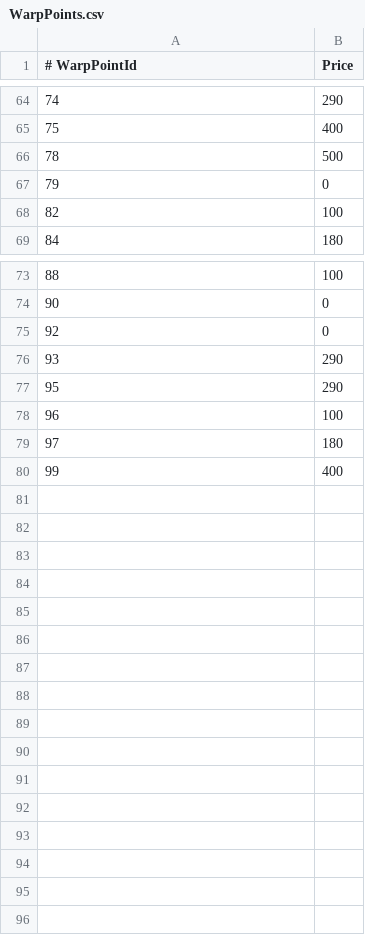
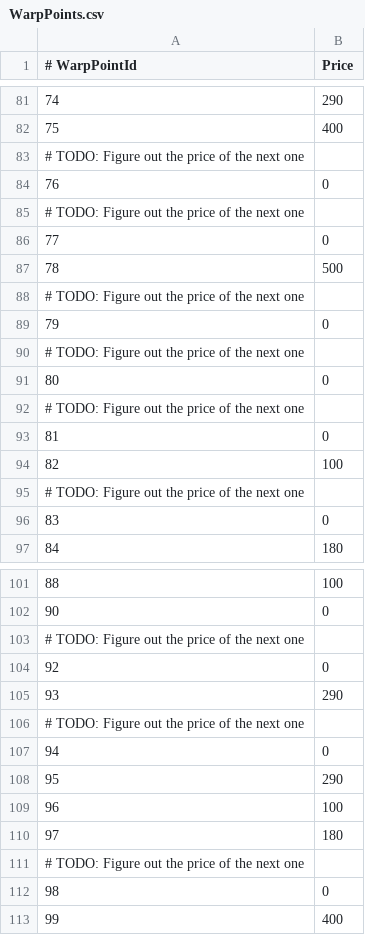
Before and after one commit to sebastian-heinz/Arrowgene.DragonsDogmaOnline, a CSV file: Arrowgene.Ddon.Shared/Files/Assets/WarpPoints.csv, drawn as a sheet; only a part is shown, gaps mark what is left out; the diff covers the shown part only; the diff names each change by its address in the sheet, - before the commit and + after, or states it on an @@ line.

Commit message:
Added all missing warp points to CSV

```diff
--- a/Arrowgene.Ddon.Shared/Files/Assets/WarpPoints.csv
+++ b/Arrowgene.Ddon.Shared/Files/Assets/WarpPoints.csv
+row 83: # TODO: Figure out the price of the next one
+row 84: 76 | 0
+row 85: # TODO: Figure out the price of the next one
+row 86: 77 | 0
+row 88: # TODO: Figure out the price of the next one
+row 90: # TODO: Figure out the price of the next one
+row 91: 80 | 0
+row 92: # TODO: Figure out the price of the next one
+row 93: 81 | 0
+row 95: # TODO: Figure out the price of the next one
+row 96: 83 | 0
+row 103: # TODO: Figure out the price of the next one
+row 106: # TODO: Figure out the price of the next one
+row 107: 94 | 0
+row 111: # TODO: Figure out the price of the next one
+row 112: 98 | 0
```
Also changed, not shown: 17 added rows elsewhere in this file.
